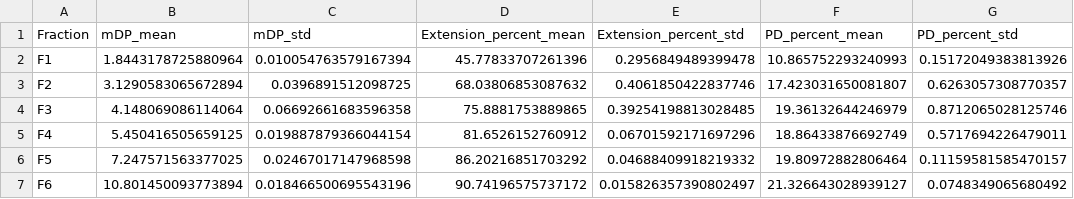
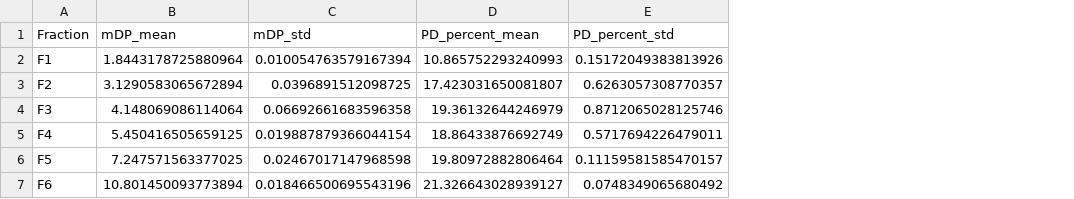
Before and after one commit to YangGuangyi152/wine-astringency-analysis, a CSV file: data/public/structure_summary.csv, drawn as a sheet; only a part is shown; the diff names each change by its address in the sheet, - before the commit and + after, or states it on an @@ line.

```diff
--- a/data/public/structure_summary.csv
+++ b/data/public/structure_summary.csv
-column D (Extension_percent_mean), rows 2-7: 45.77833707261396 | 68.03806853087632 | 75.8881753889865 | 81.6526152760912 | 86.20216851703292 | 90.74196575737172
-column E (Extension_percent_std), rows 2-7: 0.2956849489399478 | 0.4061850422837746 | 0.39254198813028485 | 0.06701592171697296 | 0.04688409918219332 | 0.015826357390802497
```
Also changed, not shown: data/public/association_component_values.csv, data/public/association_variable_manifest.csv, 8 other files.
